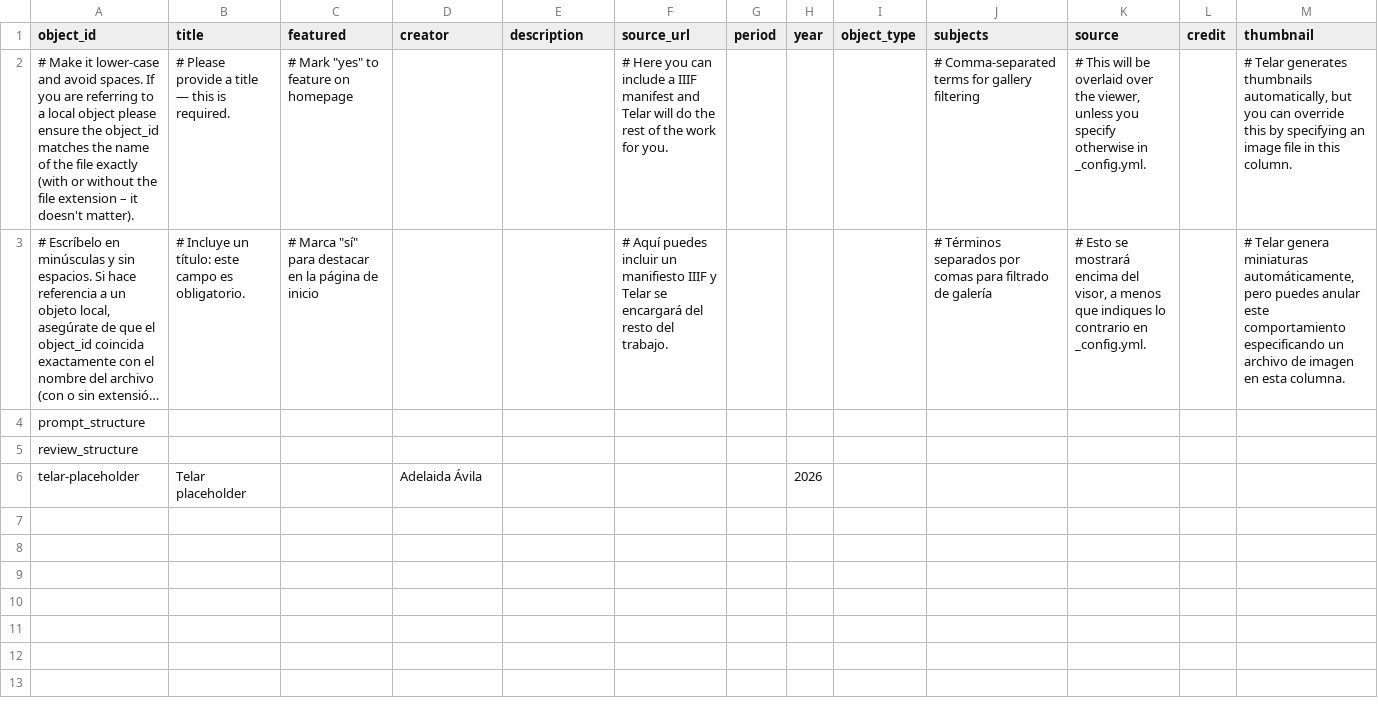
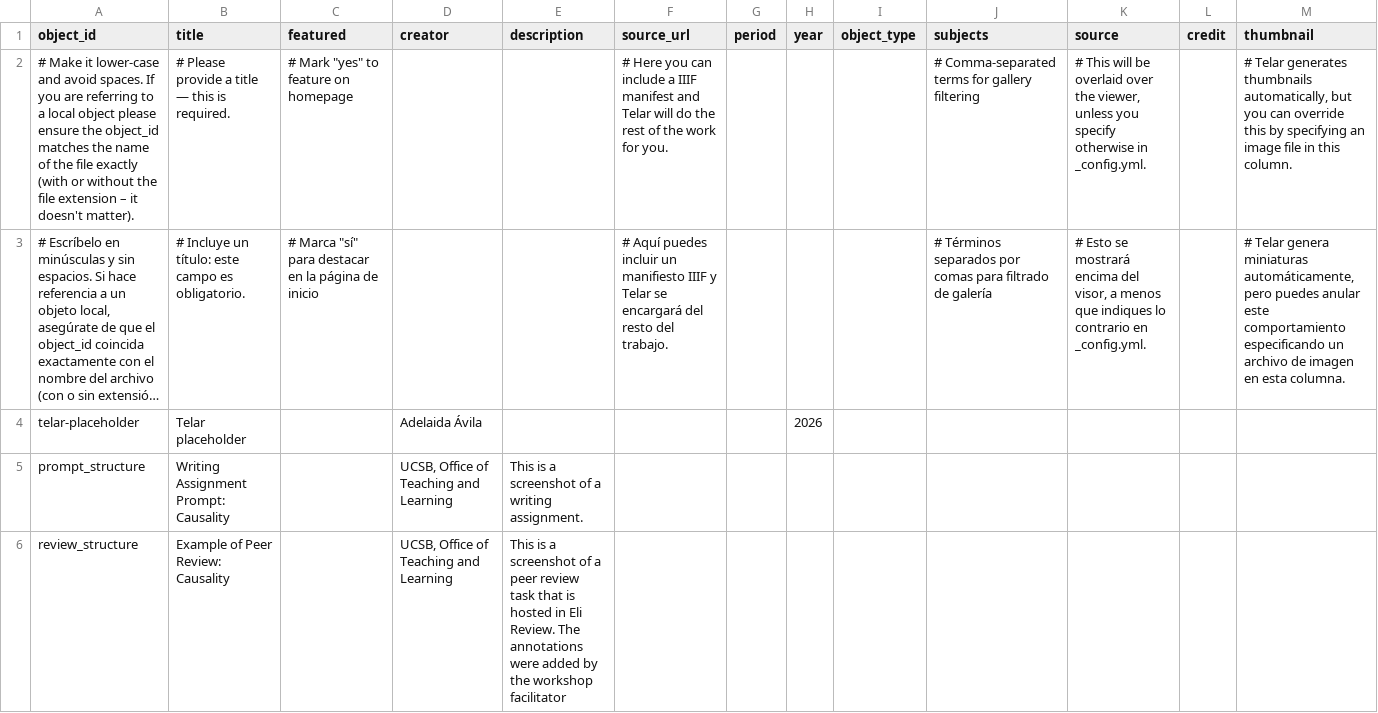
Before and after one commit to msafronova11/prompt-review, a CSV file: telar-content/spreadsheets/objects.csv, drawn as a sheet; long unchanged cells end in …; removed rows and columns are numbered as before the commit, all else as after; the diff names each change by its address in the sheet, - before the commit and + after, or states it on an @@ line.

Commit message:
Add 2 stories, add 3 objects, update site settings
+ Story: replace me with your title
+ Story: reemplázame con tu título
+ Object: Telar placeholder
+ Object: Writing Assignment Prompt: Causality
+ Object: Example of Peer Review: Causality

Published via Telar Compositor

```diff
--- a/telar-content/spreadsheets/objects.csv
+++ b/telar-content/spreadsheets/objects.csv
-row 4: prompt_structure
-row 5: review_structure
+row 5: prompt_structure | Writing Assignment Prompt: Causality |  | UCSB, Office of Teaching and Learning | This is a screenshot of a writing assignment.
+row 6: review_structure | Example of Peer Review: Causality |  | UCSB, Office of Teaching and Learning | This is a screenshot of a peer review task that is hosted in Eli Review. The annotations were added by the workshop facilitator
```
Also changed, not shown: telar-content/spreadsheets/blank_template.csv, 4 other files.
